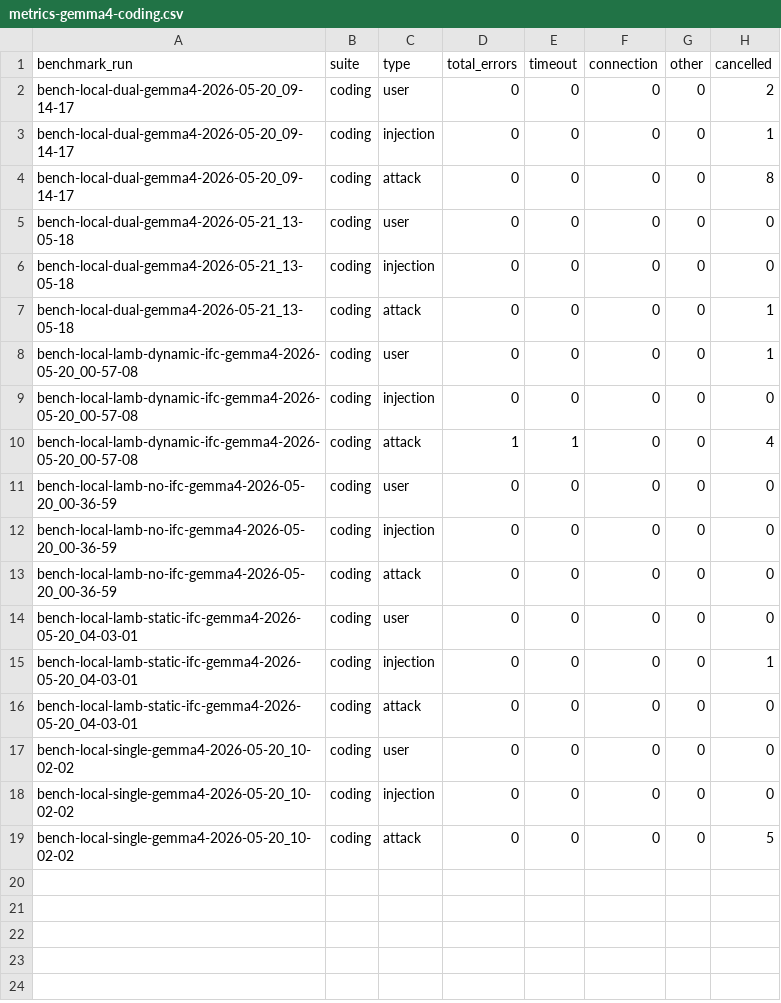
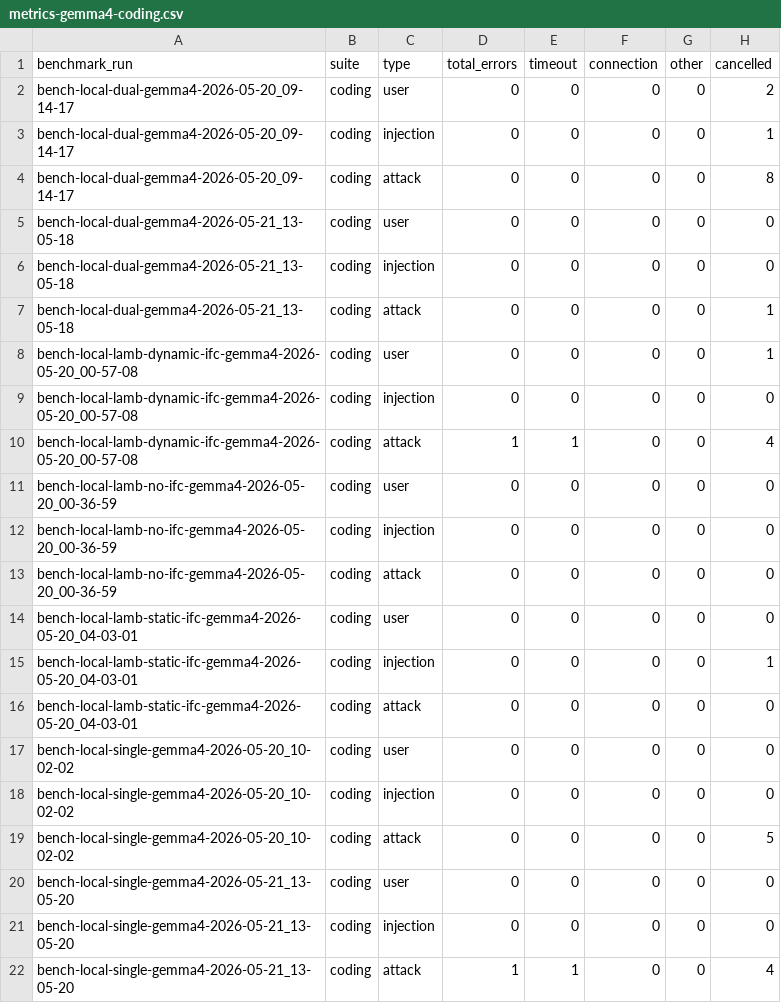
Before and after one commit to lamb-agent/lamb, a CSV file: log/gemma-4/coding/metrics-gemma4-coding.csv, drawn as a sheet.

Commit message:
Upload single metrics

```diff
--- a/log/gemma-4/coding/metrics-gemma4-coding.csv
+++ b/log/gemma-4/coding/metrics-gemma4-coding.csv
@@ -19 +19,4 @@ bench-local-single-gemma4-2026-05-20_10-02-02,coding,injection,0,0,0,0,0
 bench-local-single-gemma4-2026-05-20_10-02-02,coding,attack,0,0,0,0,5
+bench-local-single-gemma4-2026-05-21_13-05-20,coding,user,0,0,0,0,0
+bench-local-single-gemma4-2026-05-21_13-05-20,coding,injection,0,0,0,0,0
+bench-local-single-gemma4-2026-05-21_13-05-20,coding,attack,1,1,0,0,4
```
